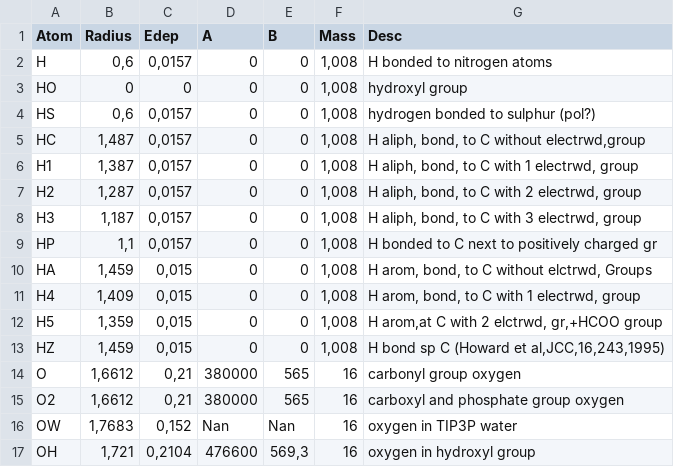
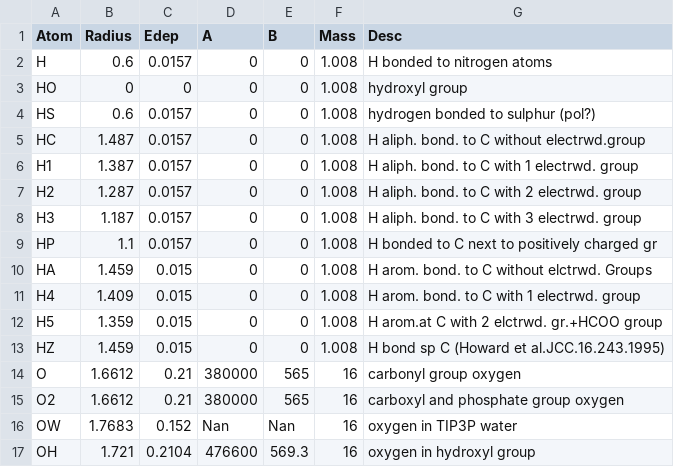
Before and after one commit to zedrian/smat, a CSV file: Docking_killer/VanDerWaals.csv, drawn as a sheet; only a part is shown; the diff covers the shown part only.

Commit message:
VanDerWaals.csv updated.

```diff
--- a/Docking_killer/VanDerWaals.csv
+++ b/Docking_killer/VanDerWaals.csv
@@ -1,17 +1,17 @@
 Atom;Radius;Edep;A;B;Mass;Desc
-H;0,6;0,0157;0;0;1,008;H bonded to nitrogen atoms
-HO;0;0;0;0;1,008;hydroxyl group
-HS;0,6;0,0157;0;0;1,008;hydrogen bonded to sulphur (pol?)
-HC;1,487;0,0157;0;0;1,008;H aliph, bond, to C without electrwd,group
-H1;1,387;0,0157;0;0;1,008;H aliph, bond, to C with 1 electrwd, group
-H2;1,287;0,0157;0;0;1,008;H aliph, bond, to C with 2 electrwd, group
-H3;1,187;0,0157;0;0;1,008;H aliph, bond, to C with 3 electrwd, group
-HP;1,1;0,0157;0;0;1,008;H bonded to C next to positively charged gr
-HA;1,459;0,015;0;0;1,008;H arom, bond, to C without elctrwd, Groups
-H4;1,409;0,015;0;0;1,008;H arom, bond, to C with 1 electrwd, group
-H5;1,359;0,015;0;0;1,008;H arom,at C with 2 elctrwd, gr,+HCOO group
-HZ;1,459;0,015;0;0;1,008;H bond sp C (Howard et al,JCC,16,243,1995)
-O;1,6612;0,21;380000;565;16;carbonyl group oxygen
-O2;1,6612;0,21;380000;565;16;carboxyl and phosphate group oxygen
-OW;1,7683;0,152;Nan;Nan;16;oxygen in TIP3P water
-OH;1,721;0,2104;476600;569,3;16;oxygen in hydroxyl group
+H;0.6;0.0157;0;0;1.008;H bonded to nitrogen atoms
+HO;0;0;0;0;1.008;hydroxyl group
+HS;0.6;0.0157;0;0;1.008;hydrogen bonded to sulphur (pol?)
+HC;1.487;0.0157;0;0;1.008;H aliph. bond. to C without electrwd.group
+H1;1.387;0.0157;0;0;1.008;H aliph. bond. to C with 1 electrwd. group
+H2;1.287;0.0157;0;0;1.008;H aliph. bond. to C with 2 electrwd. group
+H3;1.187;0.0157;0;0;1.008;H aliph. bond. to C with 3 electrwd. group
+HP;1.1;0.0157;0;0;1.008;H bonded to C next to positively charged gr
+HA;1.459;0.015;0;0;1.008;H arom. bond. to C without elctrwd. Groups
+H4;1.409;0.015;0;0;1.008;H arom. bond. to C with 1 electrwd. group
+H5;1.359;0.015;0;0;1.008;H arom.at C with 2 elctrwd. gr.+HCOO group
+HZ;1.459;0.015;0;0;1.008;H bond sp C (Howard et al.JCC.16.243.1995)
+O;1.6612;0.21;380000;565;16;carbonyl group oxygen
+O2;1.6612;0.21;380000;565;16;carboxyl and phosphate group oxygen
+OW;1.7683;0.152;Nan;Nan;16;oxygen in TIP3P water
+OH;1.721;0.2104;476600;569.3;16;oxygen in hydroxyl group
```
Also changed, not shown: 75 edited cells elsewhere in this file, 1 other file.
